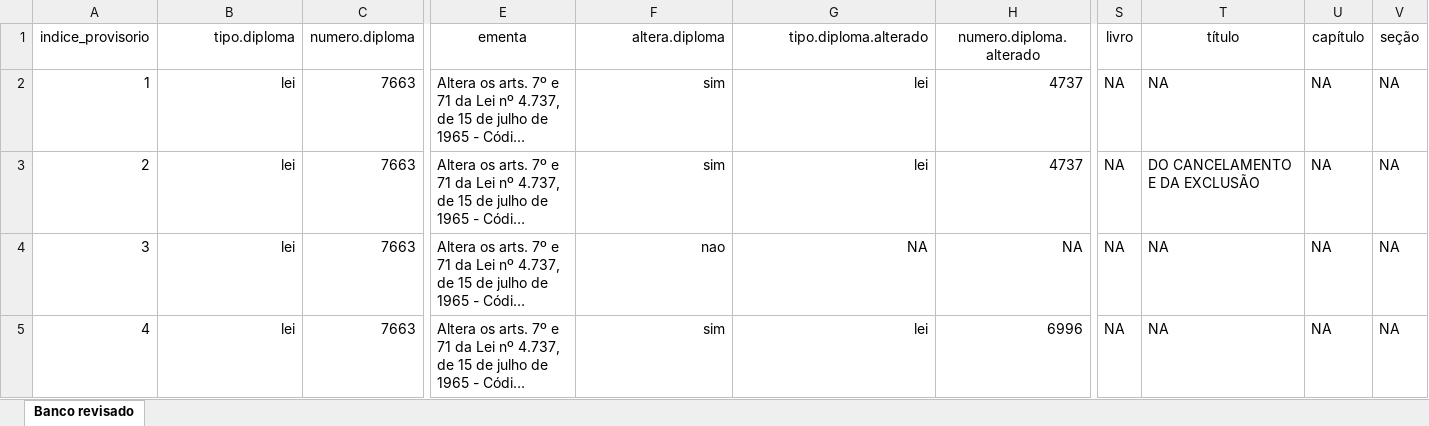
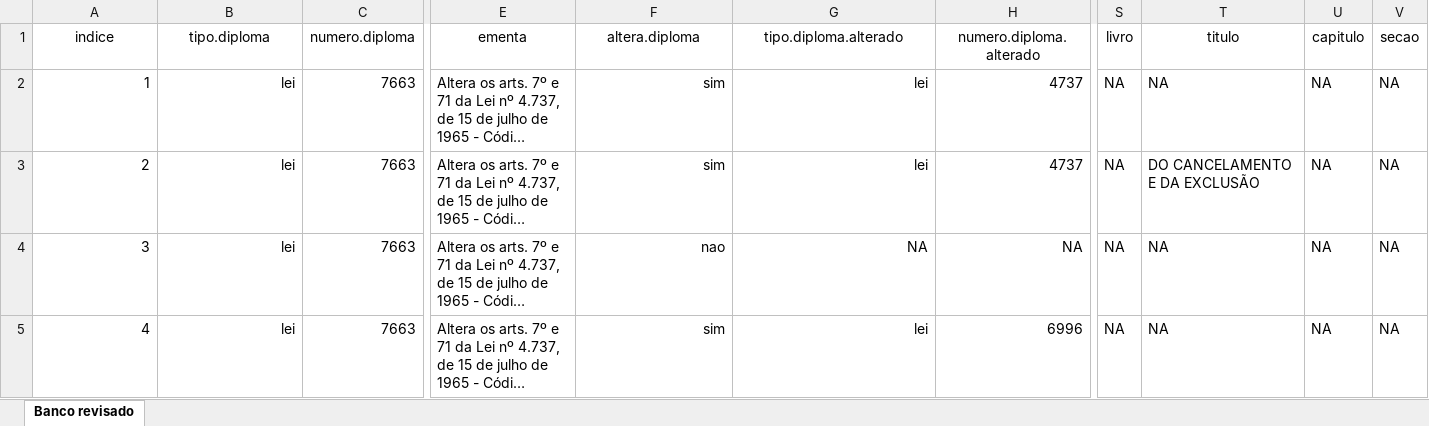
Before and after one commit to miglianleite/reformaseleitorais, an Excel workbook: data/banco0502.xlsx, sheet Banco revisado, drawn as a sheet; only a part is shown, gaps mark what is left out; long unchanged cells end in …; values as stored, in another font and other column widths than the file's, no borders; charts and pictures not drawn; the diff names each change by its address in the sheet, - before the commit and + after, or states it on an @@ line.

Commit message:
Acentuação nas variáveis removida e "sheets" para além do banco também.

```diff
--- a/data/banco0502.xlsx (sheet Banco revisado)
+++ b/data/banco0502.xlsx (sheet Banco revisado)
-A1: indice_provisorio
+A1: indice
-B1 alignment: right
+B1 alignment: center
-F1:G1 alignment: right
+F1:G1 alignment: center
-T1: título
+T1: titulo
-U1: capítulo
+U1: capitulo
-V1: seção
+V1: secao
```
